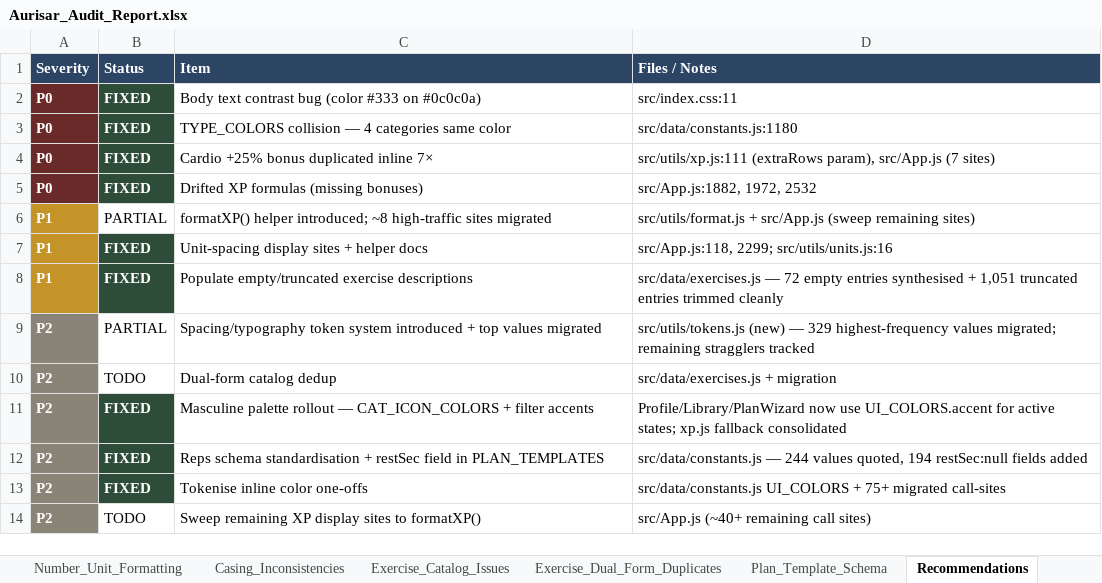
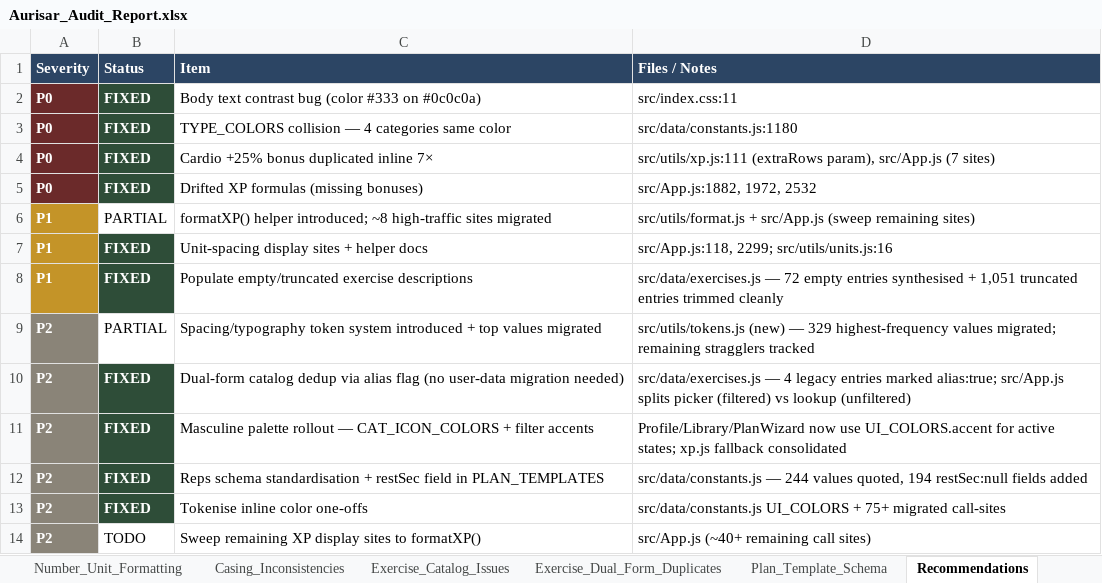
Before and after one commit to Brandonla3/aurisar-app, an Excel workbook: Aurisar_Audit_Report.xlsx, sheet Recommendations, drawn as a sheet; values as stored, in another font and other column widths than the file's, no borders; removed rows and columns are numbered as before the commit, all else as after; the diff names each change by its address in the sheet, - before the commit and + after, or states it on an @@ line.

```diff
--- a/Aurisar_Audit_Report.xlsx (sheet Recommendations)
+++ b/Aurisar_Audit_Report.xlsx (sheet Recommendations)
-row 10: P2 | TODO | Dual-form catalog dedup | src/data/exercises.js + migration
+row 10: P2 | FIXED | Dual-form catalog dedup via alias flag (no user-data migration needed) | src/data/exercises.js — 4 legacy entries marked alias:true; src/App.js splits picker (filtered) vs lookup (unfiltered)
```
Also changed, not shown: sheet Exercise_Dual_Form_Duplicates, 3 other files.
